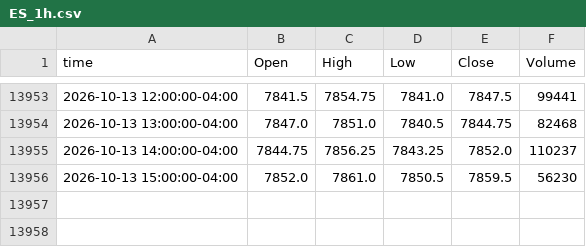
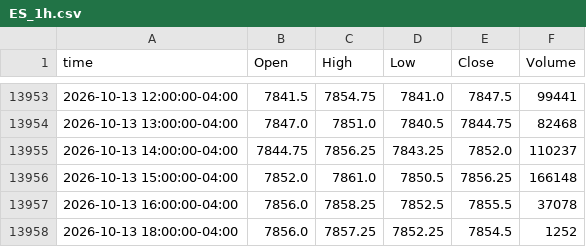
Before and after one commit to ductran1987/pharmd-bars, a CSV file: bars/ES_1h.csv, drawn as a sheet; only a part is shown, gaps mark what is left out.

```diff
--- a/bars/ES_1h.csv
+++ b/bars/ES_1h.csv
@@ -13955,2 +13955,4 @@ time,Open,High,Low,Close,Volume
 2026-10-13 14:00:00-04:00,7844.75,7856.25,7843.25,7852.0,110237
-2026-10-13 15:00:00-04:00,7852.0,7861.0,7850.5,7859.5,56230
+2026-10-13 15:00:00-04:00,7852.0,7861.0,7850.5,7856.25,166148
+2026-10-13 16:00:00-04:00,7856.0,7858.25,7852.5,7855.5,37078
+2026-10-13 18:00:00-04:00,7856.0,7857.25,7852.25,7854.5,1252
```
Also changed, not shown: bars/ES_5m.csv, bars/NQ_1h.csv, 1 other file.
